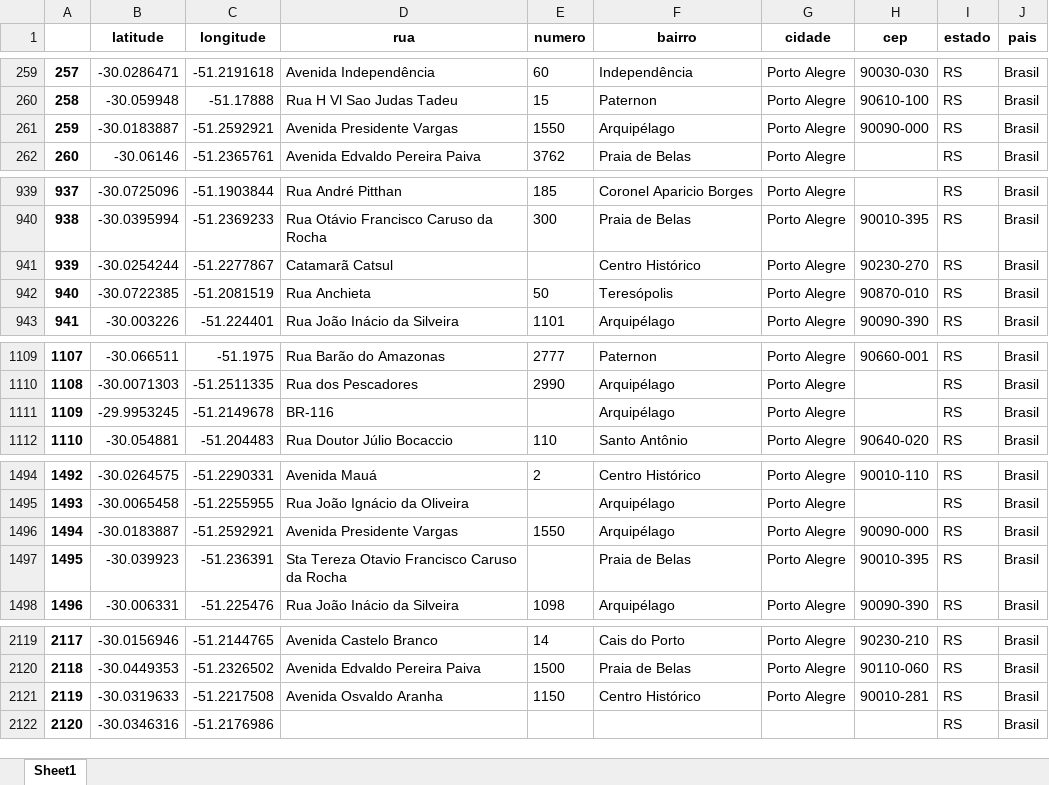
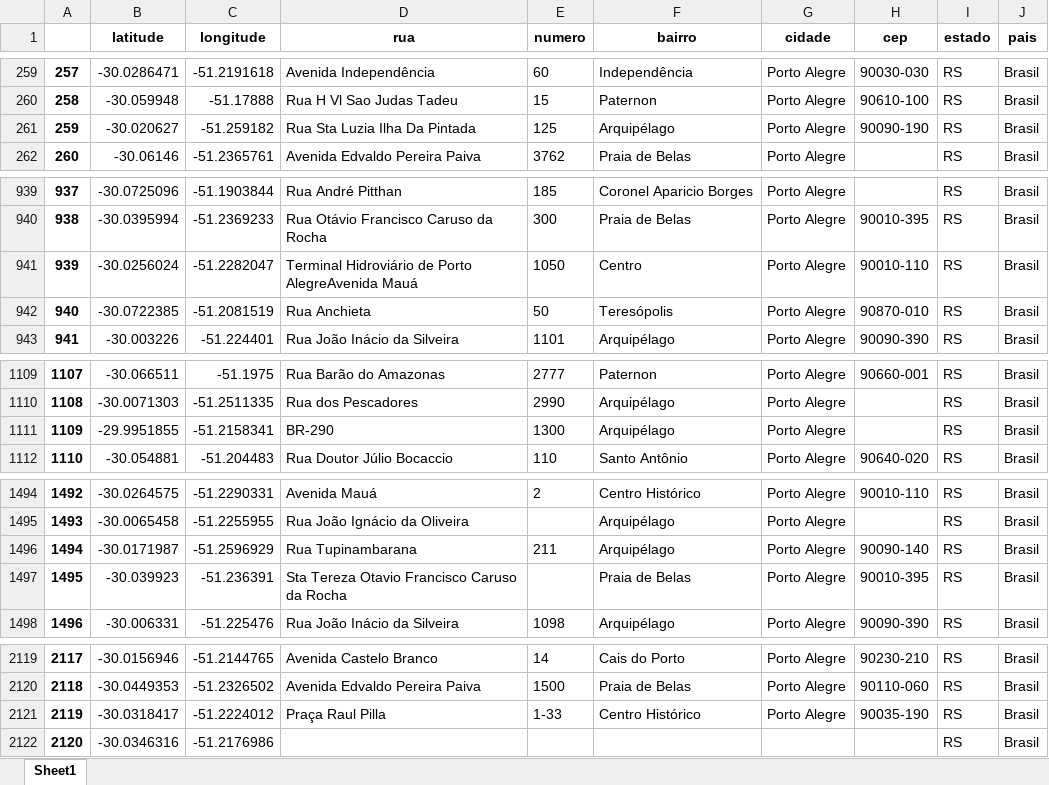
Before and after one commit to andressadotpy/etl, an Excel workbook: ETL/processes/data/df.xlsx, sheet Sheet1, drawn as a sheet; only a part is shown, gaps mark what is left out; values as stored, in another font and other column widths than the file's, no borders; the diff covers the shown part only; the diff names each change by its address in the sheet, - before the commit and + after, or states it on an @@ line.

```diff
--- a/ETL/processes/data/df.xlsx (sheet Sheet1)
+++ b/ETL/processes/data/df.xlsx (sheet Sheet1)
-B261 (latitude): -30.0183887
+B261 (latitude): -30.020627
-C261 (longitude): -51.2592921
+C261 (longitude): -51.259182
-D261 (rua): Avenida Presidente Vargas
+D261 (rua): Rua Sta Luzia Ilha Da Pintada
-E261 (numero): 1550
+E261 (numero): 125
-H261 (cep): 90090-000
+H261 (cep): 90090-190
-B941 (latitude): -30.0254244
+B941 (latitude): -30.0256024
-C941 (longitude): -51.2277867
+C941 (longitude): -51.2282047
-D941 (rua): Catamarã Catsul
+D941 (rua): Terminal Hidroviário de Porto AlegreAvenida Mauá
-E941 (numero): (empty)
+E941 (numero): 1050
-F941 (bairro): Centro Histórico
+F941 (bairro): Centro
-H941 (cep): 90230-270
+H941 (cep): 90010-110
-B1111 (latitude): -29.9953245
+B1111 (latitude): -29.9951855
-C1111 (longitude): -51.2149678
+C1111 (longitude): -51.2158341
-D1111 (rua): BR-116
+D1111 (rua): BR-290
-E1111 (numero): (empty)
+E1111 (numero): 1300
-B1496 (latitude): -30.0183887
+B1496 (latitude): -30.0171987
-C1496 (longitude): -51.2592921
+C1496 (longitude): -51.2596929
-D1496 (rua): Avenida Presidente Vargas
+D1496 (rua): Rua Tupinambarana
-E1496 (numero): 1550
+E1496 (numero): 211
-H1496 (cep): 90090-000
+H1496 (cep): 90090-140
-B2121 (latitude): -30.0319633
+B2121 (latitude): -30.0318417
-C2121 (longitude): -51.2217508
+C2121 (longitude): -51.2224012
-D2121 (rua): Avenida Osvaldo Aranha
+D2121 (rua): Praça Raul Pilla
-E2121 (numero): 1150
+E2121 (numero): 1-33
-H2121 (cep): 90010-281
+H2121 (cep): 90035-190
```
Also changed, not shown: 25 edited cells elsewhere in this sheet, ETL/processes/data/coordinates.xlsx, ETL/processes/data/locations.xlsx, 4 other files.
